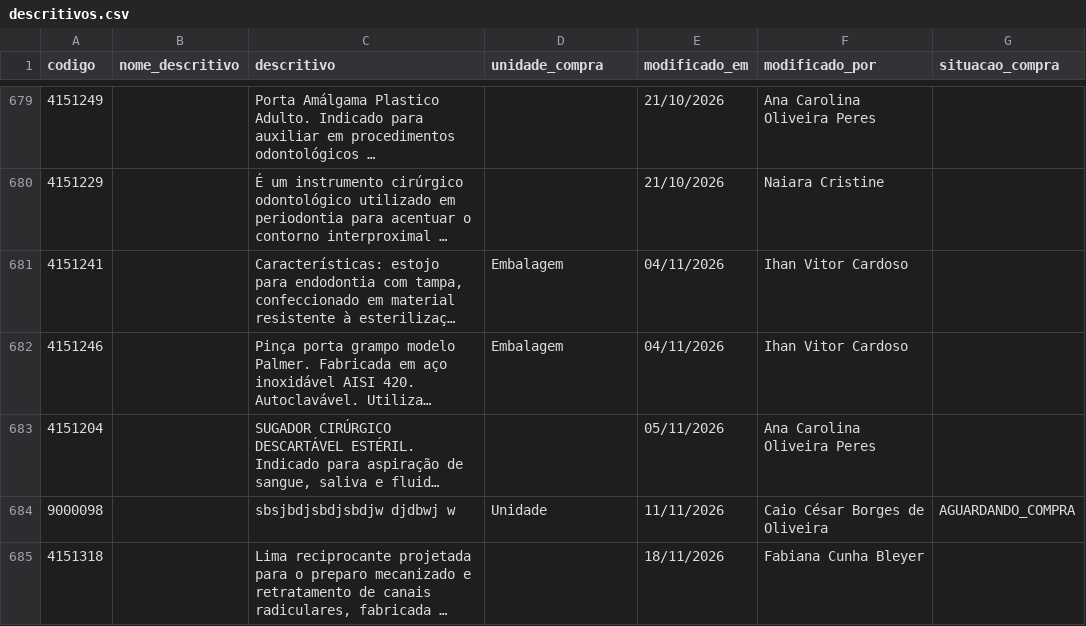
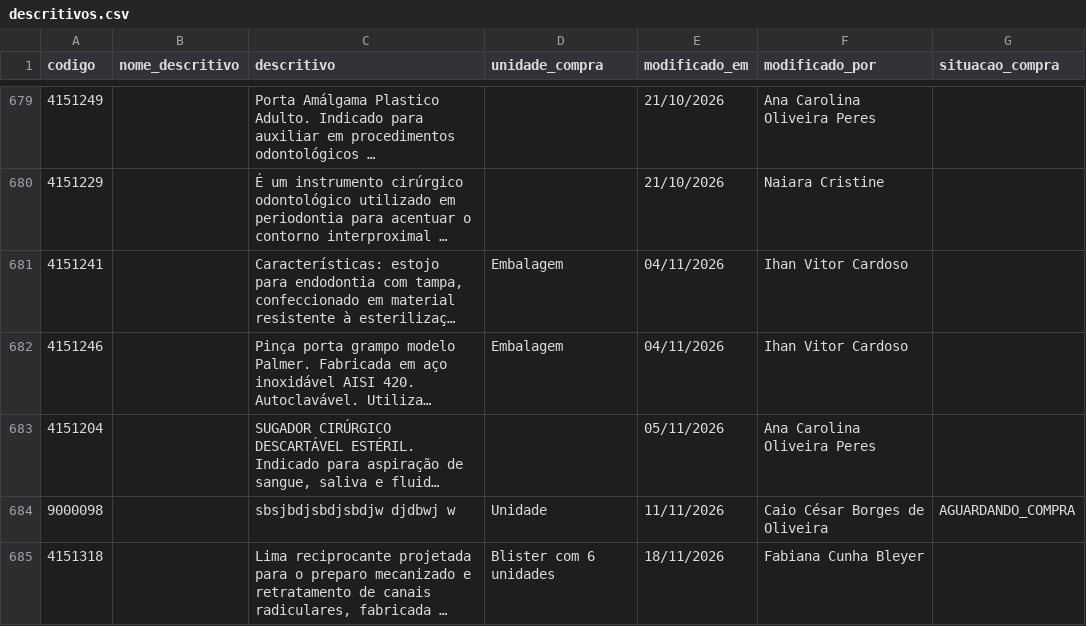
Before and after one commit to csmonteserrat/guiailustrado, a CSV file: descritivos/descritivos.csv, drawn as a sheet; only a part is shown, gaps mark what is left out; long unchanged cells end in …; the diff names each change by its address in the sheet, - before the commit and + after, or states it on an @@ line.

Commit message:
Editor: atualiza descritivos/descritivos.csv (1 descritivo)

```diff
--- a/descritivos/descritivos.csv
+++ b/descritivos/descritivos.csv
-D685 (unidade_compra): (empty)
+D685 (unidade_compra): Blister com 6 unidades
```
